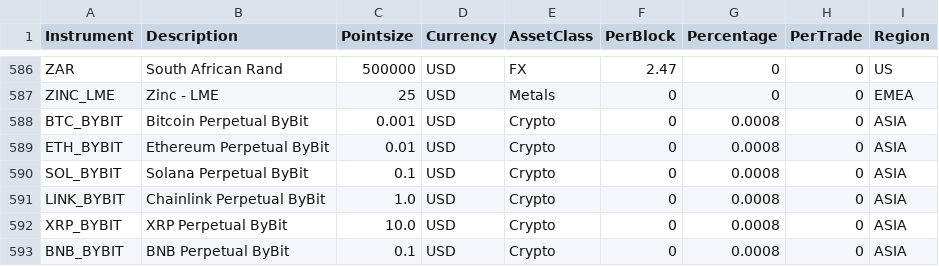
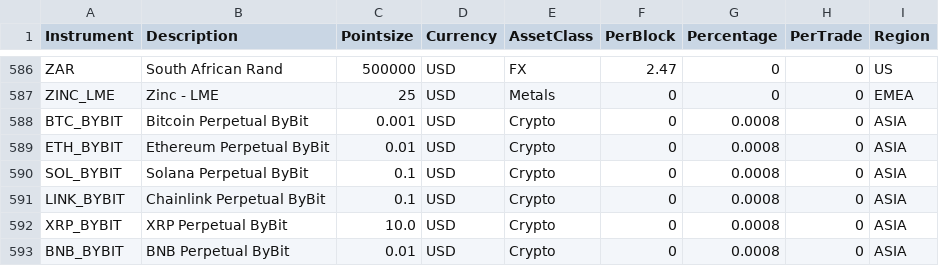
Before and after one commit to kostyaex/pysystemtrade, a CSV file: data/futures/csvconfig/instrumentconfig.csv, drawn as a sheet; only a part is shown, gaps mark what is left out.

```diff
--- a/data/futures/csvconfig/instrumentconfig.csv
+++ b/data/futures/csvconfig/instrumentconfig.csv
@@ -590,4 +590,4 @@ ETH_BYBIT,Ethereum Perpetual ByBit,0.01,USD,Crypto,0,0.0008,0,ASIA
 SOL_BYBIT,Solana Perpetual ByBit,0.1,USD,Crypto,0,0.0008,0,ASIA
-LINK_BYBIT,Chainlink Perpetual ByBit,1.0,USD,Crypto,0,0.0008,0,ASIA
+LINK_BYBIT,Chainlink Perpetual ByBit,0.1,USD,Crypto,0,0.0008,0,ASIA
 XRP_BYBIT,XRP Perpetual ByBit,10.0,USD,Crypto,0,0.0008,0,ASIA
-BNB_BYBIT,BNB Perpetual ByBit,0.1,USD,Crypto,0,0.0008,0,ASIA
+BNB_BYBIT,BNB Perpetual ByBit,0.01,USD,Crypto,0,0.0008,0,ASIA
```
Also changed, not shown: 3 other files.
